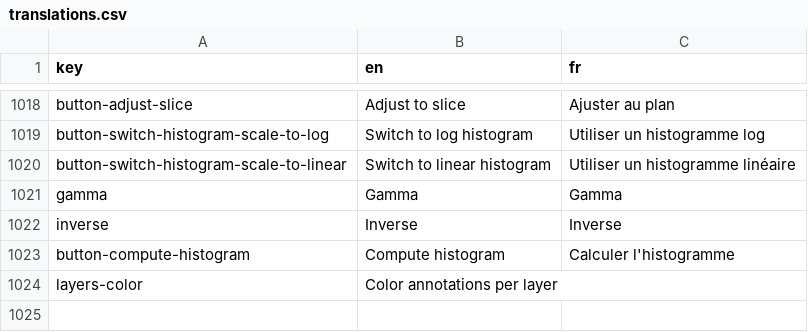
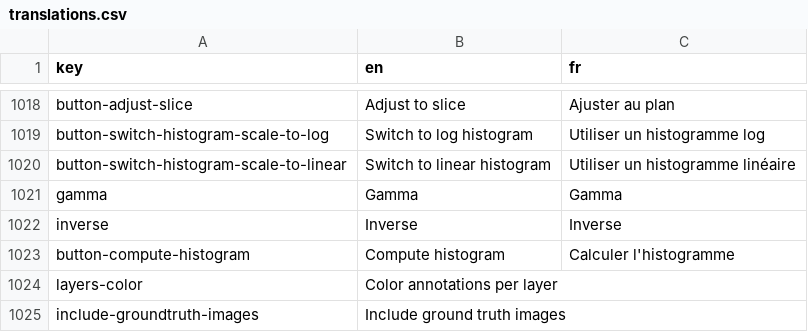
Before and after one commit to Neubias-WG5/Biaflows-Web-UI, a CSV file: src/locales/translations.csv, drawn as a sheet; only a part is shown, gaps mark what is left out; the diff names each change by its address in the sheet, - before the commit and + after, or states it on an @@ line.

Commit message:
New feature: include ground truth images or not in image selector
Signed-off-by: Ulysse Rubens <urubens@uliege.be>

```diff
--- a/src/locales/translations.csv
+++ b/src/locales/translations.csv
+row 1025: include-groundtruth-images | Include ground truth images
```
Also changed, not shown: 1 other file.
